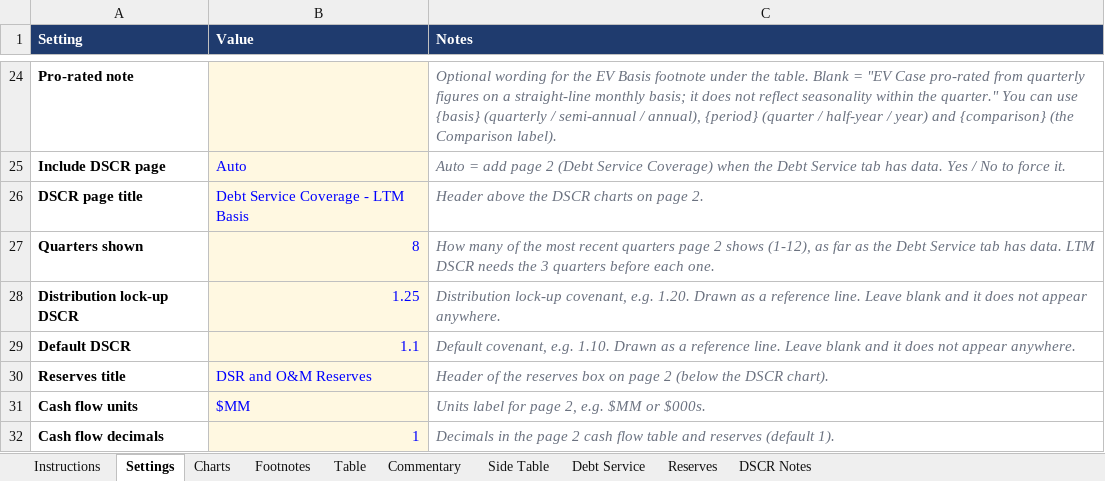
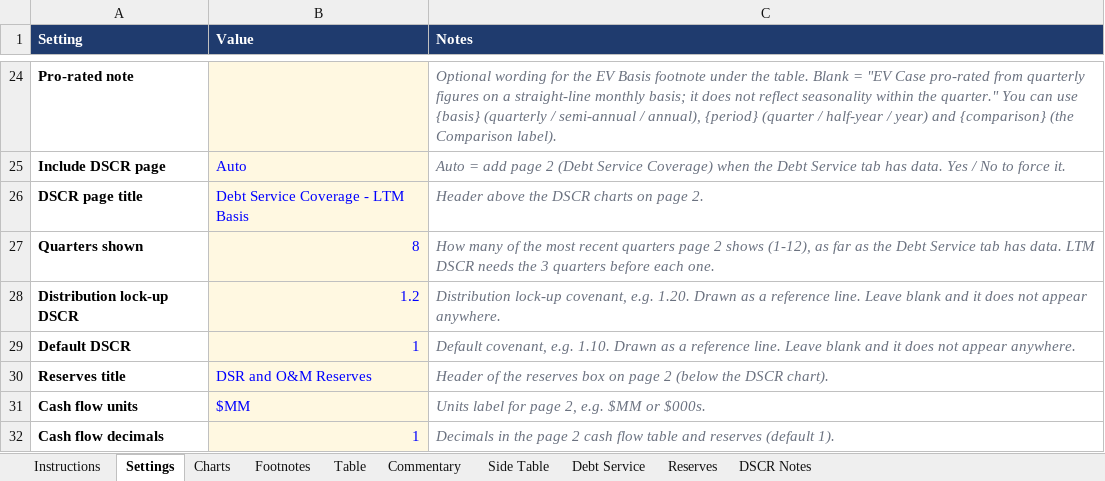
Before and after one commit to jpk02/krengbible, an Excel workbook: dashboard-builder/Ridgeline-Example-Inputs.xlsx, sheet Settings, drawn as a sheet; only a part is shown, gaps mark what is left out; values as stored, in another font and other column widths than the file's, no borders; the diff names each change by its address in the sheet, - before the commit and + after, or states it on an @@ line.

```diff
--- a/dashboard-builder/Ridgeline-Example-Inputs.xlsx (sheet Settings)
+++ b/dashboard-builder/Ridgeline-Example-Inputs.xlsx (sheet Settings)
-B28 (Value): 1.25
+B28 (Value): 1.2
-B29 (Value): 1.1
+B29 (Value): 1
```
Also changed, not shown: dashboard-builder/Bluefield-Example-Inputs.xlsx, 3 other files.
